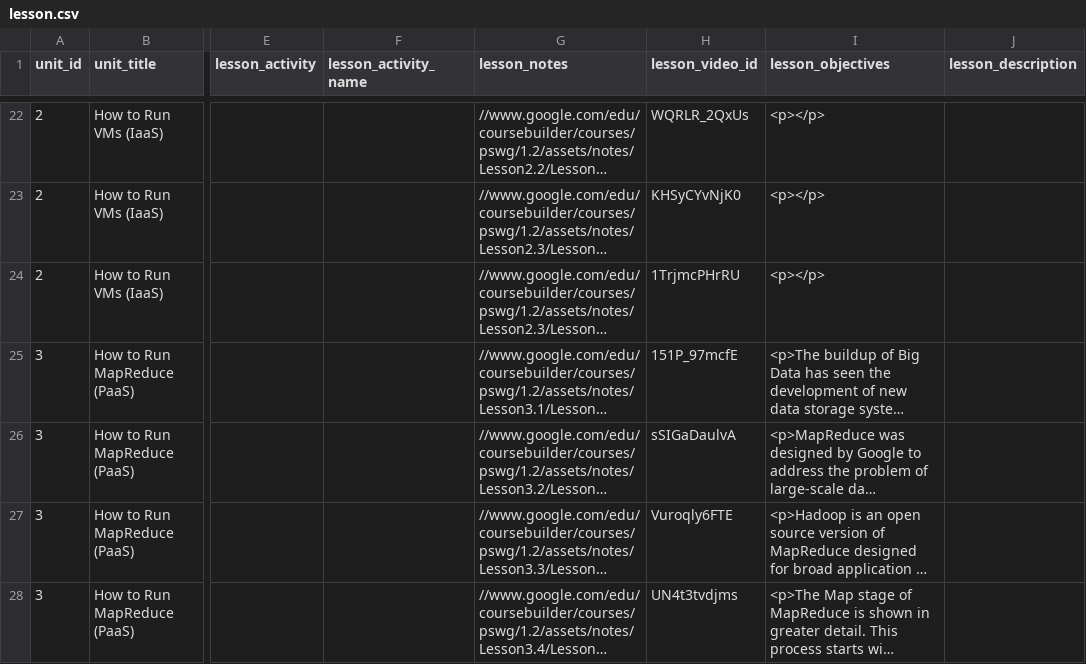
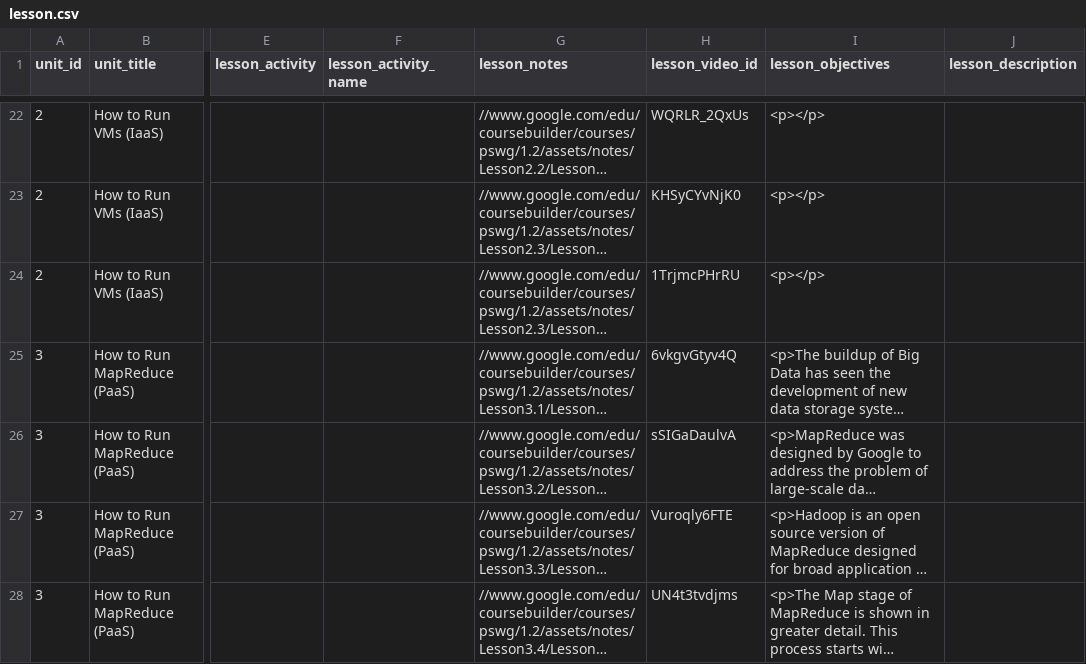
Before and after one commit to nishant07/course-builder, a CSV file: data/lesson.csv, drawn as a sheet; only a part is shown, gaps mark what is left out; long unchanged cells end in …; the diff names each change by its address in the sheet, - before the commit and + after, or states it on an @@ line.

Commit message:
Update lesson.csv

```diff
--- a/data/lesson.csv
+++ b/data/lesson.csv
-H25 (lesson_video_id): 151P_97mcfE
+H25 (lesson_video_id): 6vkgvGtyv4Q
```
